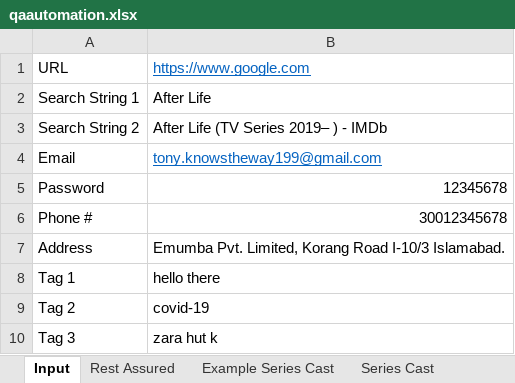
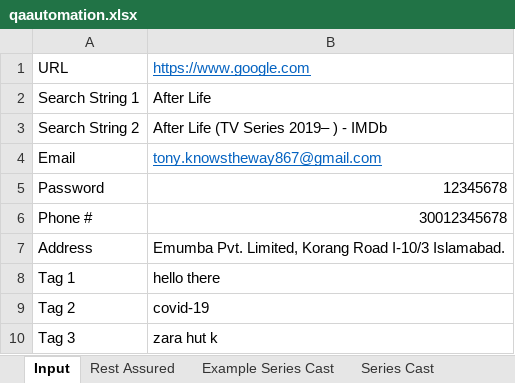
Before and after one commit to AmeerHussainEmumba/attemptOne, an Excel workbook: qaautomation.xlsx, sheet Input, drawn as a sheet; values as stored, in another font and other column widths than the file's, no borders; the diff names each change by its address in the sheet, - before the commit and + after, or states it on an @@ line.

```diff
--- a/qaautomation.xlsx (sheet Input)
+++ b/qaautomation.xlsx (sheet Input)
-B4: tony.knowstheway199@gmail.com
+B4: tony.knowstheway867@gmail.com
```
Also changed, not shown: 21 other files.
